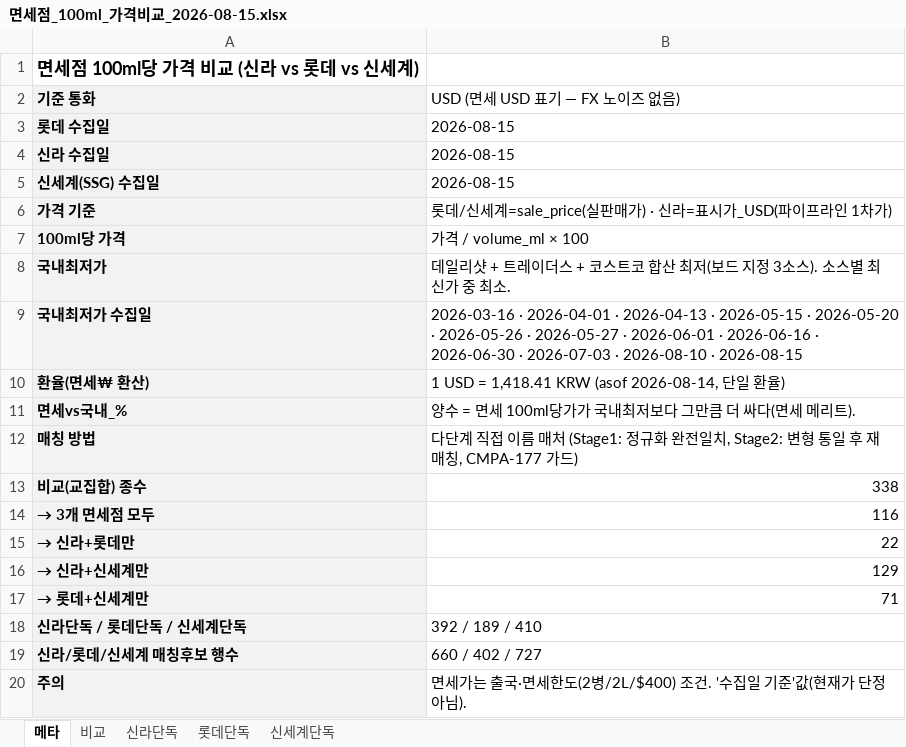
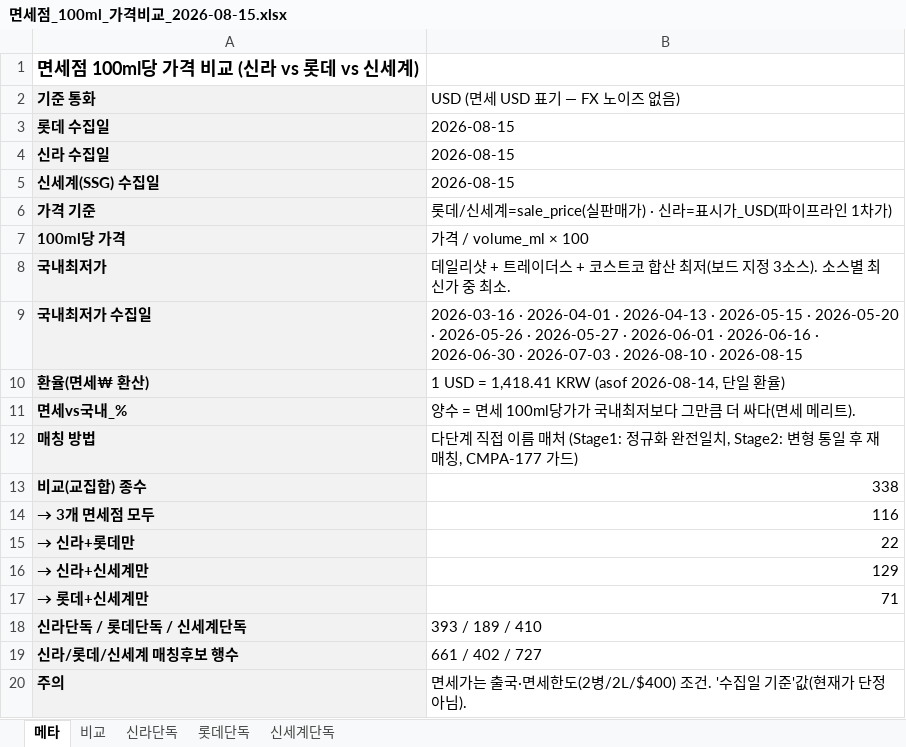
Before and after one commit to godaji/WK, an Excel workbook: reports/dutyfree-compare/면세점_100ml_가격비교_2026-08-15.xlsx, sheet 메타, drawn as a sheet; values as stored, in another font and other column widths than the file's, no borders; the diff names each change by its address in the sheet, - before the commit and + after, or states it on an @@ line.

```diff
--- a/reports/dutyfree-compare/면세점_100ml_가격비교_2026-08-15.xlsx (sheet 메타)
+++ b/reports/dutyfree-compare/면세점_100ml_가격비교_2026-08-15.xlsx (sheet 메타)
-B18 (USD (면세 USD 표기 — FX 노이즈 없음)): 392 / 189 / 410
+B18 (USD (면세 USD 표기 — FX 노이즈 없음)): 393 / 189 / 410
-B19 (USD (면세 USD 표기 — FX 노이즈 없음)): 660 / 402 / 727
+B19 (USD (면세 USD 표기 — FX 노이즈 없음)): 661 / 402 / 727
```
Also changed, not shown: sheet 신라단독, sheet 비교, sheet 롯데단독, sheet 신세계단독, 24 other files.
